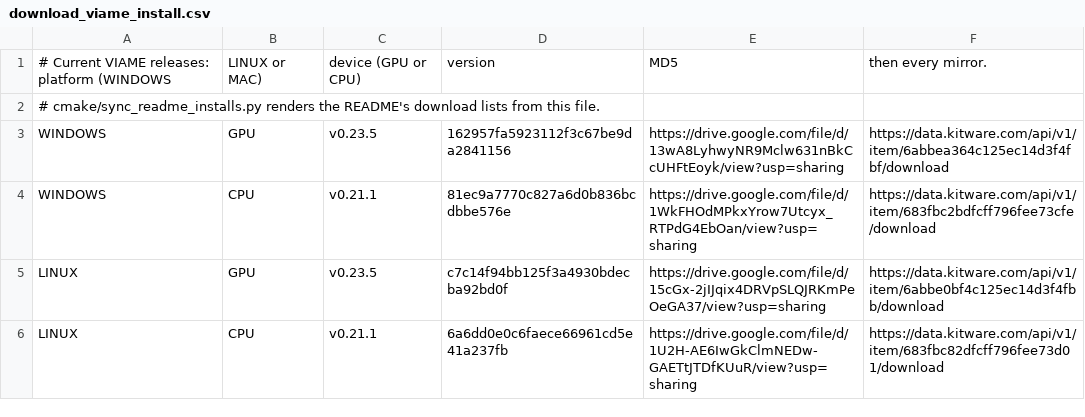
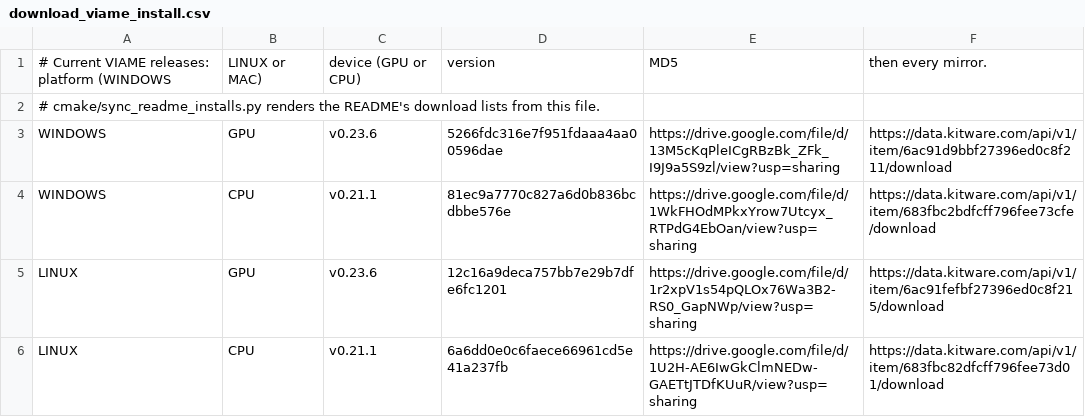
Before and after one commit to VIAME/VIAME, a CSV file: cmake/download_viame_install.csv, drawn as a sheet.

```diff
--- a/cmake/download_viame_install.csv
+++ b/cmake/download_viame_install.csv
@@ -2,5 +2,5 @@
 # cmake/sync_readme_installs.py renders the README's download lists from this file.
-WINDOWS, GPU, v0.23.5, 162957fa5923112f3c67be9da2841156, https://drive.google.com/file/d/13wA8LyhwyNR9Mclw631nBkCcUHFtEoyk/view?usp=sharing, https://data.kitware.com/api/v1/item/6abbea364c125ec14d3f4fbf/download
+WINDOWS, GPU, v0.23.6, 5266fdc316e7f951fdaaa4aa00596dae, https://drive.google.com/file/d/13M5cKqPleICgRBzBk_ZFk_I9J9a5S9zl/view?usp=sharing, https://data.kitware.com/api/v1/item/6ac91d9bbf27396ed0c8f211/download
 WINDOWS, CPU, v0.21.1, 81ec9a7770c827a6d0b836bcdbbe576e, https://drive.google.com/file/d/1WkFHOdMPkxYrow7Utcyx_RTPdG4EbOan/view?usp=sharing, https://data.kitware.com/api/v1/item/683fbc2bdfcff796fee73cfe/download
-LINUX, GPU, v0.23.5, c7c14f94bb125f3a4930bdecba92bd0f, https://drive.google.com/file/d/15cGx-2jIJqix4DRVpSLQJRKmPeOeGA37/view?usp=sharing, https://data.kitware.com/api/v1/item/6abbe0bf4c125ec14d3f4fbb/download
+LINUX, GPU, v0.23.6, 12c16a9deca757bb7e29b7dfe6fc1201, https://drive.google.com/file/d/1r2xpV1s54pQLOx76Wa3B2-RS0_GapNWp/view?usp=sharing, https://data.kitware.com/api/v1/item/6ac91fefbf27396ed0c8f215/download
 LINUX, CPU, v0.21.1, 6a6dd0e0c6faece66961cd5e41a237fb, https://drive.google.com/file/d/1U2H-AE6IwGkClmNEDw-GAETtJTDfKUuR/view?usp=sharing, https://data.kitware.com/api/v1/item/683fbc82dfcff796fee73d01/download
```
Also changed, not shown: 1 other file.
